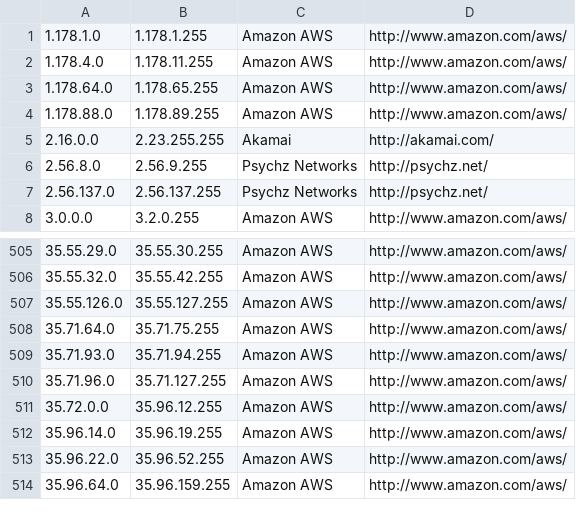
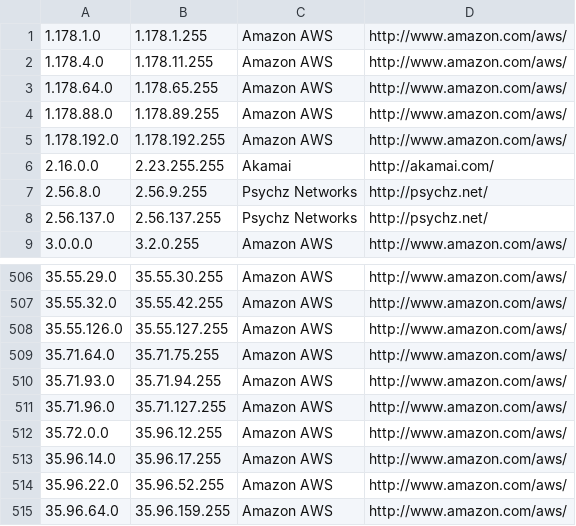
Before and after one commit to PodderApps/ipcat, a CSV file: datacenters.csv, drawn as a sheet; only a part is shown, gaps mark what is left out.

Commit message:
Update IP list

```diff
--- a/datacenters.csv
+++ b/datacenters.csv
@@ -4,2 +4,3 @@
 1.178.88.0,1.178.89.255,Amazon AWS,http://www.amazon.com/aws/
+1.178.192.0,1.178.192.255,Amazon AWS,http://www.amazon.com/aws/
 2.16.0.0,2.23.255.255,Akamai,http://akamai.com/
@@ -511,3 +512,3 @@
 35.72.0.0,35.96.12.255,Amazon AWS,http://www.amazon.com/aws/
-35.96.14.0,35.96.19.255,Amazon AWS,http://www.amazon.com/aws/
+35.96.14.0,35.96.17.255,Amazon AWS,http://www.amazon.com/aws/
 35.96.22.0,35.96.52.255,Amazon AWS,http://www.amazon.com/aws/
```
Also changed, not shown: datacenters-stats.csv.
